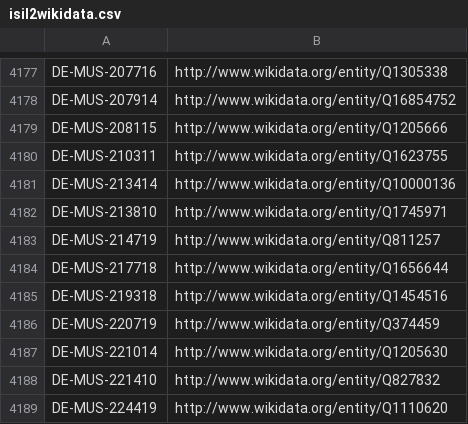
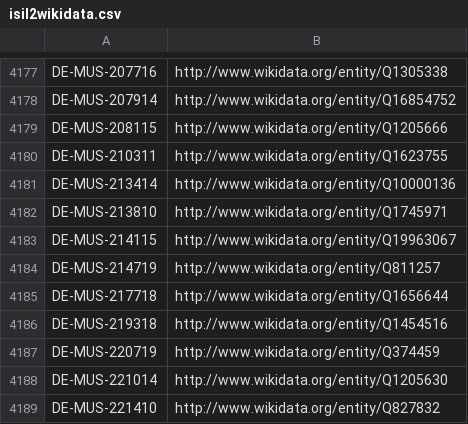
Before and after one commit to hbz/lookup-tables, a CSV file: data/isil2wikidata.csv, drawn as a sheet; only a part is shown, gaps mark what is left out; the shorter side is filled out with more unchanged rows; the diff names each change by its address in the sheet, - before the commit and + after, or states it on an @@ line.

Commit message:
Update isil2wikidata

```diff
--- a/data/isil2wikidata.csv
+++ b/data/isil2wikidata.csv
+row 4183: DE-MUS-214115 | http://www.wikidata.org/entity/Q19963067
```
